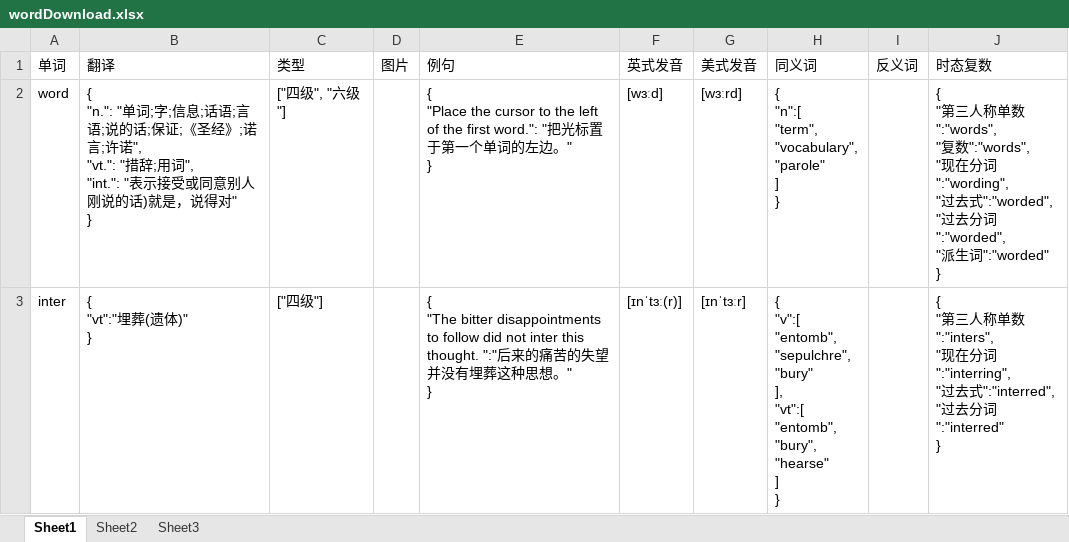
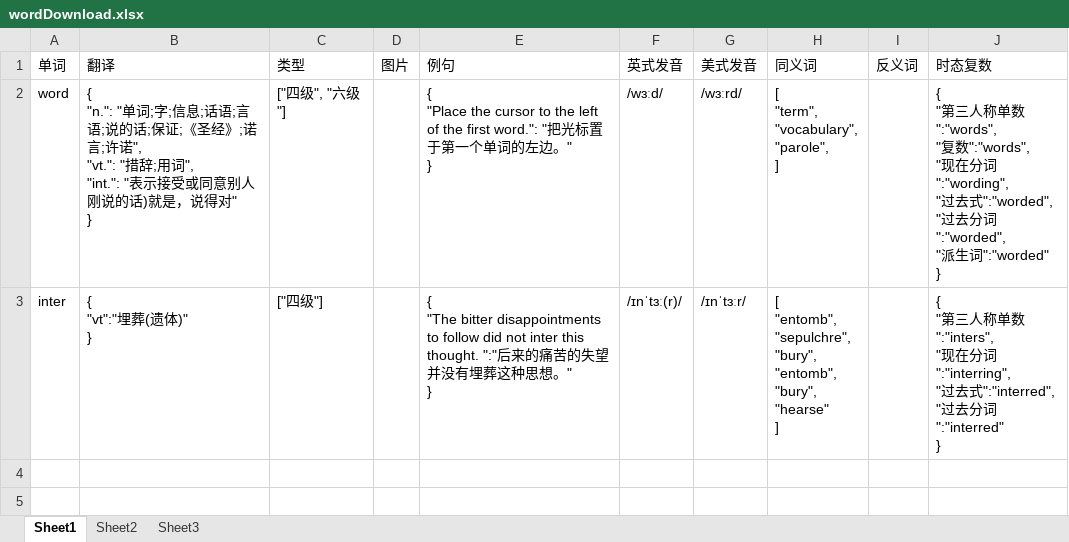
Before and after one commit to wxl169/Word_Training_backend, an Excel workbook: src/main/resources/file/wordDownload.xlsx, sheet Sheet1, drawn as a sheet; values as stored, in another font and other column widths than the file's, no borders; ↵ is a line break in a cell; the diff names each change by its address in the sheet, - before the commit and + after, or states it on an @@ line.

```diff
--- a/src/main/resources/file/wordDownload.xlsx (sheet Sheet1)
+++ b/src/main/resources/file/wordDownload.xlsx (sheet Sheet1)
-F2: [wɜːd]
+F2: /wɜːd/
-G2: [wɜːrd]
+G2: /wɜːrd/
-H2: { ↵ "n":[ ↵ "term", ↵ "vocabulary", ↵ "parole" ↵ ] ↵ }
+H2: [ ↵ "term", ↵ "vocabulary", ↵ "parole", ↵ ]
-F3: [ɪnˈtɜː(r)]
+F3: /ɪnˈtɜː(r)/
-G3: [ɪnˈtɜːr]
+G3: /ɪnˈtɜːr/
-H3: { ↵ "v":[ ↵ "entomb", ↵ "sepulchre", ↵ "bury" ↵ ], ↵ "vt":[ ↵ "entomb", ↵ "bury", ↵ "hearse" ↵ ] ↵ }
+H3: [ ↵ "entomb", ↵ "sepulchre", ↵ "bury", ↵ "entomb", ↵ "bury", ↵ "hearse" ↵ ]
```
Also changed, not shown: 50 other files.
